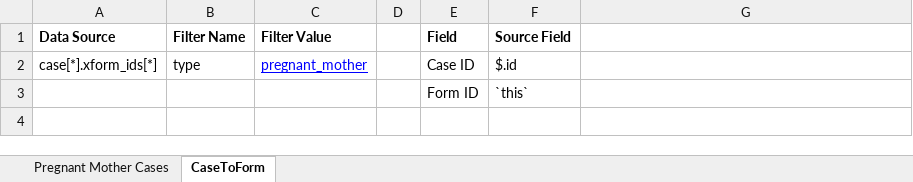
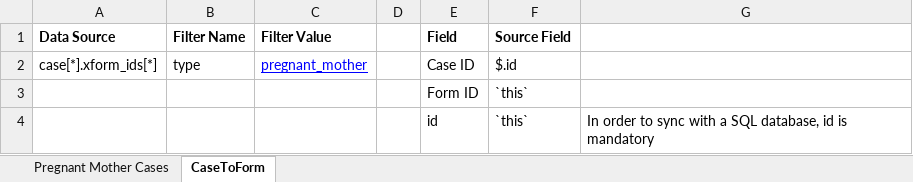
Before and after one commit to dimagi/commcare-export, an Excel workbook: examples/demo-pregnancy-cases.xlsx, sheet CaseToForm, drawn as a sheet; values as stored, in another font and other column widths than the file's, no borders; the diff names each change by its address in the sheet, - before the commit and + after, or states it on an @@ line.

Commit message:
Update examples to always have an id column

```diff
--- a/examples/demo-pregnancy-cases.xlsx (sheet CaseToForm)
+++ b/examples/demo-pregnancy-cases.xlsx (sheet CaseToForm)
+row 4:  |  |  |  | id | `this` | In order to sync with a SQL database, id is mandatory
```
Also changed, not shown: 1 other file.
